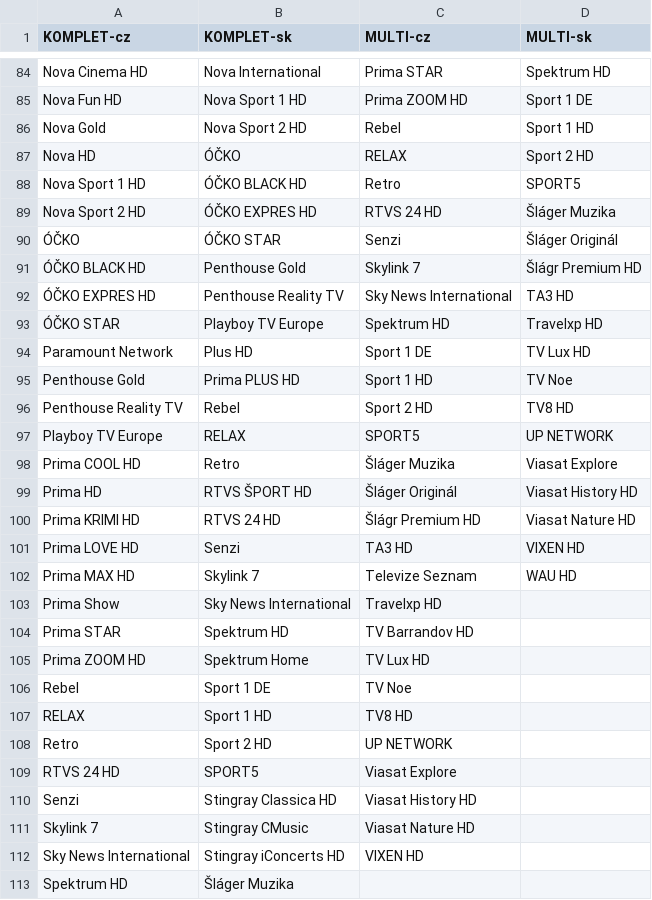
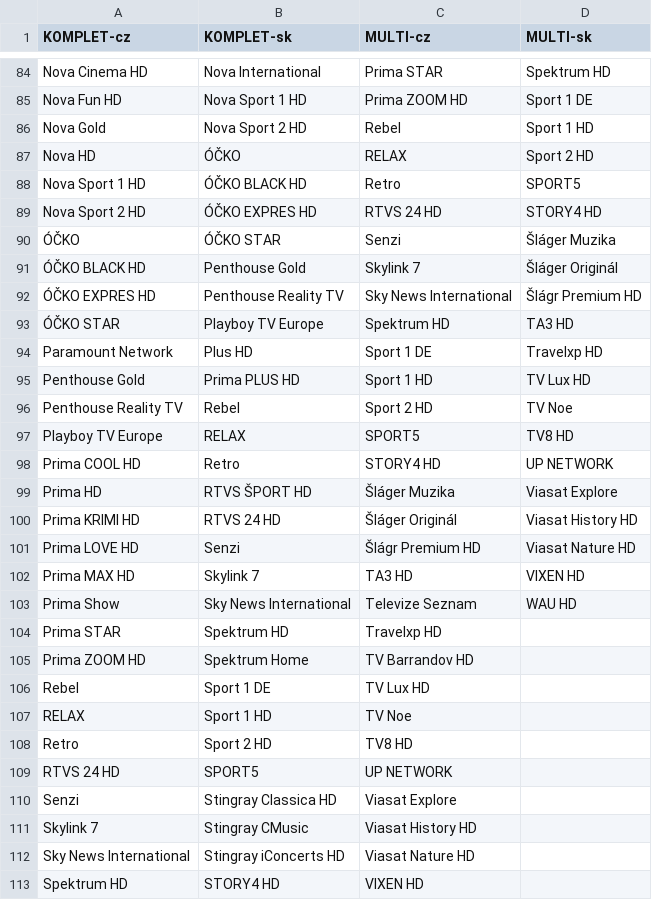
Before and after one commit to milankomaj/data, a CSV file: epg-grabber/csv/skylink_balicky.csv, drawn as a sheet; only a part is shown, gaps mark what is left out; the diff covers the shown part only.

Commit message:
epg-grabber-update-codes

```diff
--- a/epg-grabber/csv/skylink_balicky.csv
+++ b/epg-grabber/csv/skylink_balicky.csv
@@ -88,26 +88,26 @@ Nova HD,ÓČKO,RELAX,Sport 2 HD
 Nova Sport 1 HD,ÓČKO BLACK HD,Retro,SPORT5
-Nova Sport 2 HD,ÓČKO EXPRES HD,RTVS 24 HD,Šláger Muzika
-ÓČKO,ÓČKO STAR,Senzi,Šláger Originál
-ÓČKO BLACK HD,Penthouse Gold,Skylink 7,Šlágr Premium HD
-ÓČKO EXPRES HD,Penthouse Reality TV,Sky News International,TA3 HD
-ÓČKO STAR,Playboy TV Europe,Spektrum HD,Travelxp HD
-Paramount Network,Plus HD,Sport 1 DE,TV Lux HD
-Penthouse Gold,Prima PLUS HD,Sport 1 HD,TV Noe
-Penthouse Reality TV,Rebel,Sport 2 HD,TV8 HD
-Playboy TV Europe,RELAX,SPORT5,UP NETWORK
-Prima COOL HD,Retro,Šláger Muzika,Viasat Explore
-Prima HD,RTVS ŠPORT HD,Šláger Originál,Viasat History HD
-Prima KRIMI HD,RTVS 24 HD,Šlágr Premium HD,Viasat Nature HD
-Prima LOVE HD,Senzi,TA3 HD,VIXEN HD
-Prima MAX HD,Skylink 7,Televize Seznam,WAU HD
-Prima Show,Sky News International,Travelxp HD,
-Prima STAR,Spektrum HD,TV Barrandov HD,
-Prima ZOOM HD,Spektrum Home,TV Lux HD,
-Rebel,Sport 1 DE,TV Noe,
-RELAX,Sport 1 HD,TV8 HD,
-Retro,Sport 2 HD,UP NETWORK,
-RTVS 24 HD,SPORT5,Viasat Explore,
-Senzi,Stingray Classica HD,Viasat History HD,
-Skylink 7,Stingray CMusic,Viasat Nature HD,
-Sky News International,Stingray iConcerts HD,VIXEN HD,
-Spektrum HD,Šláger Muzika,,
+Nova Sport 2 HD,ÓČKO EXPRES HD,RTVS 24 HD,STORY4 HD
+ÓČKO,ÓČKO STAR,Senzi,Šláger Muzika
+ÓČKO BLACK HD,Penthouse Gold,Skylink 7,Šláger Originál
+ÓČKO EXPRES HD,Penthouse Reality TV,Sky News International,Šlágr Premium HD
+ÓČKO STAR,Playboy TV Europe,Spektrum HD,TA3 HD
+Paramount Network,Plus HD,Sport 1 DE,Travelxp HD
+Penthouse Gold,Prima PLUS HD,Sport 1 HD,TV Lux HD
+Penthouse Reality TV,Rebel,Sport 2 HD,TV Noe
+Playboy TV Europe,RELAX,SPORT5,TV8 HD
+Prima COOL HD,Retro,STORY4 HD,UP NETWORK
+Prima HD,RTVS ŠPORT HD,Šláger Muzika,Viasat Explore
+Prima KRIMI HD,RTVS 24 HD,Šláger Originál,Viasat History HD
+Prima LOVE HD,Senzi,Šlágr Premium HD,Viasat Nature HD
+Prima MAX HD,Skylink 7,TA3 HD,VIXEN HD
+Prima Show,Sky News International,Televize Seznam,WAU HD
+Prima STAR,Spektrum HD,Travelxp HD,
+Prima ZOOM HD,Spektrum Home,TV Barrandov HD,
+Rebel,Sport 1 DE,TV Lux HD,
+RELAX,Sport 1 HD,TV Noe,
+Retro,Sport 2 HD,TV8 HD,
+RTVS 24 HD,SPORT5,UP NETWORK,
+Senzi,Stingray Classica HD,Viasat Explore,
+Skylink 7,Stingray CMusic,Viasat History HD,
+Sky News International,Stingray iConcerts HD,Viasat Nature HD,
+Spektrum HD,STORY4 HD,VIXEN HD,
```
Also changed, not shown: 1 added row and 8 edited cells elsewhere in this file, epg-grabber/csv/r-mujtvprogram.csv, 3 other files.
